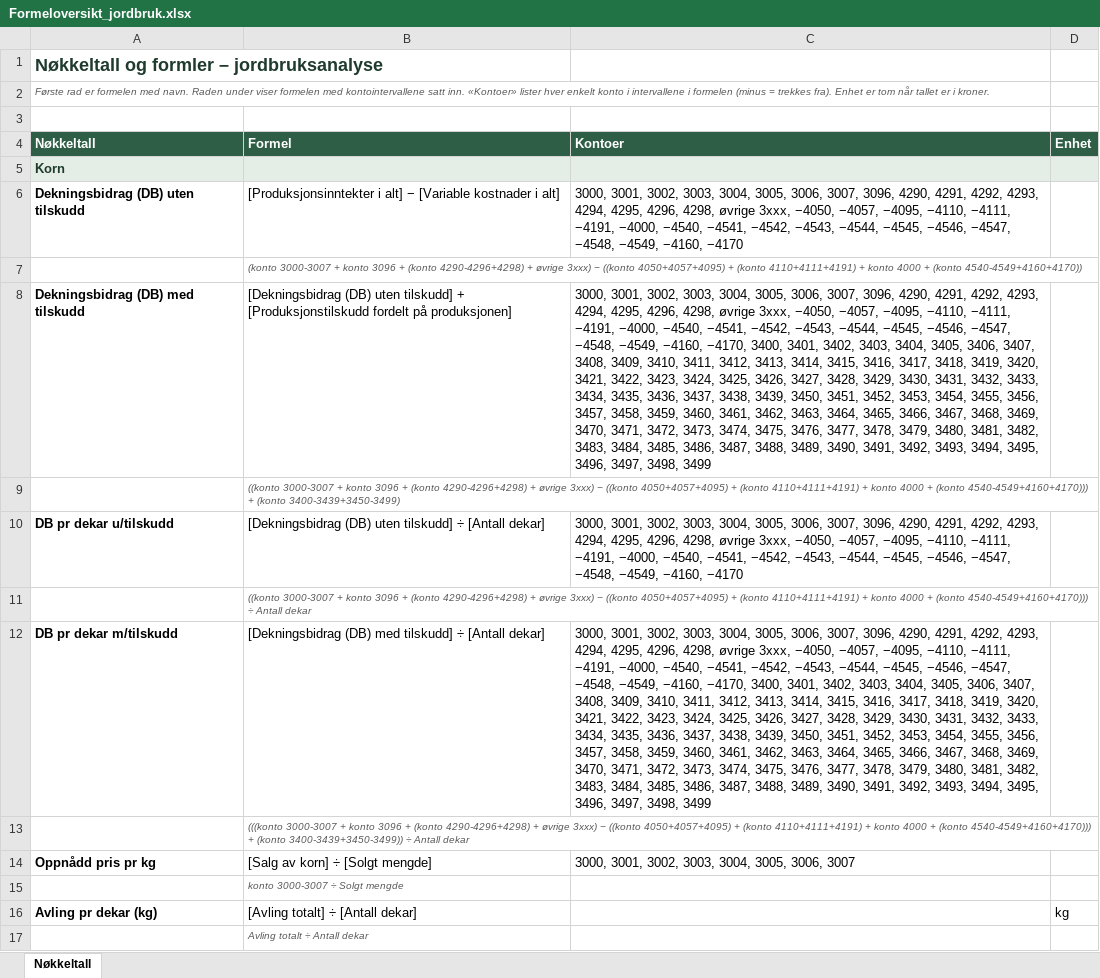
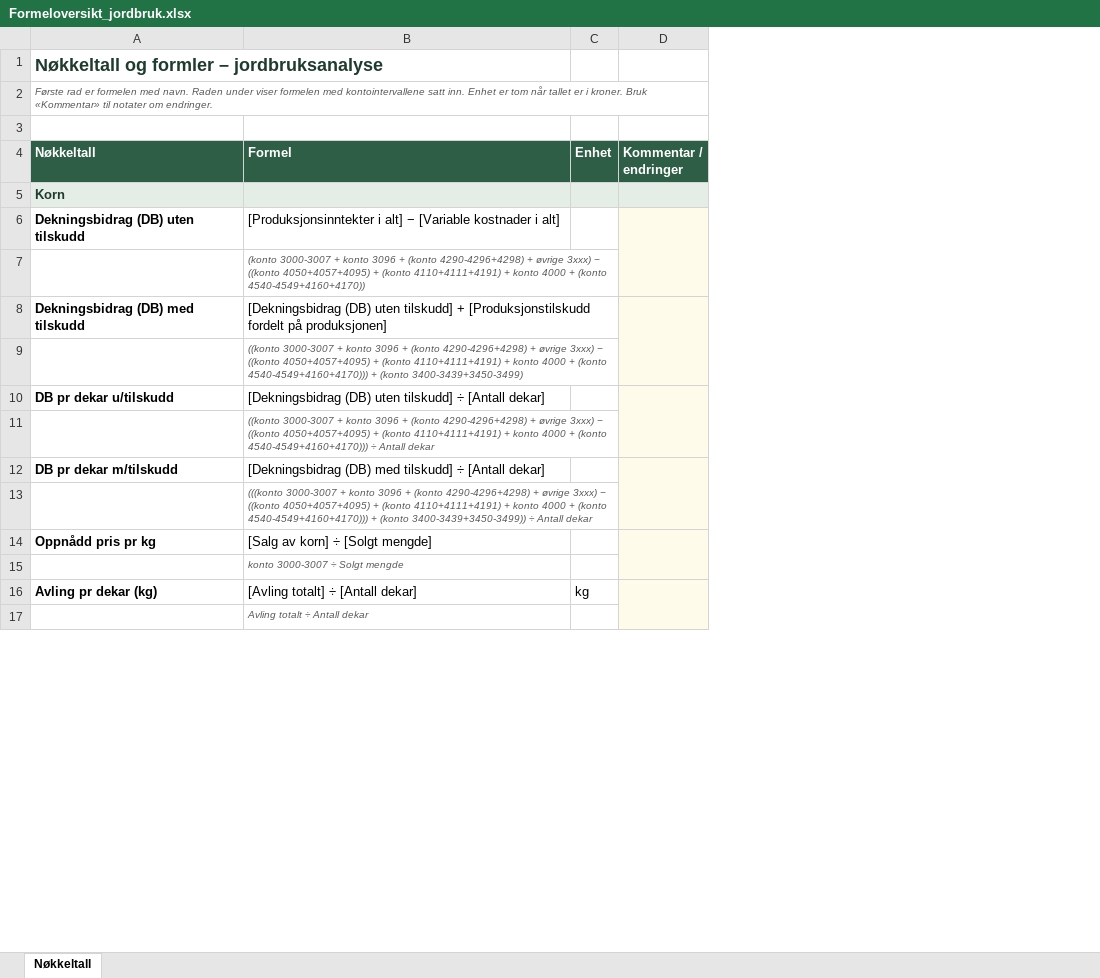
Before and after one commit to voicebillz/analyse-jordbruk, an Excel workbook: excel/Formeloversikt_jordbruk.xlsx, sheet Nøkkeltall, drawn as a sheet; only a part is shown; values as stored, in another font and other column widths than the file's, no borders; removed rows and columns are numbered as before the commit, all else as after; the diff names each change by its address in the sheet, - before the commit and + after, or states it on an @@ line.

```diff
--- a/excel/Formeloversikt_jordbruk.xlsx (sheet Nøkkeltall)
+++ b/excel/Formeloversikt_jordbruk.xlsx (sheet Nøkkeltall)
-column C (Kontoer), rows 6-14: 3000, 3001, 3002, 3003, 3004, 3005, 3006, 3007, 3096, 4290, 4291, 4292, 4293, 4294, 4295, 4296, 4298, øvrige 3xxx, −4050, −4057, −4095, −4110, −4111, −4191, −4000, −4540, −4541, −4542, −4543, −4544, −4545, −4546, −4547, −4548, −4549, −4160, −4170 |  | 3000, 3001, 3002, 3003, 3004, 3005, 3006, 3007, 3096, 4290, 4291, 4292, 4293, 4294, 4295, 4296, 4298, øvrige 3xxx, −4050, −4057, −4095, −4110, −4111, −4191, −4000, −4540, −4541, −4542, −4543, −4544, −4545, −4546, −4547, −4548, −4549, −4160, −4170, 3400, 3401, 3402, 3403, 3404, 3405, 3406, 3407, 3408, 3409, 3410, 3411, 3412, 3413, 3414, 3415, 3416, 3417, 3418, 3419, 3420, 3421, 3422, 3423, 3424, 3425, 3426, 3427, 3428, 3429, 3430, 3431, 3432, 3433, 3434, 3435, 3436, 3437, 3438, 3439, 3450, 3451, 3452, 3453, 3454, 3455, 3456, 3457, 3458, 3459, 3460, 3461, 3462, 3463, 3464, 3465, 3466, 3467, 3468, 3469, 3470, 3471, 3472, 3473, 3474, 3475, 3476, 3477, 3478, 3479, 3480, 3481, 3482, 3483, 3484, 3485, 3486, 3487, 3488, 3489, 3490, 3491, 3492, 3493, 3494, 3495, 3496, 3497, 3498, 3499 |  | 3000, 3001, 3002, 3003, 3004, 3005, 3006, 3007, 3096, 4290, 4291, 4292, 4293, 4294, 4295, 4296, 4298, øvrige 3xxx, −4050, −4057, −4095, −4110, −4111, −4191, −4000, −4540, −4541, −4542, −4543, −4544, −4545, −4546, −4547, −4548, −4549, −4160, −4170 |  | 3000, 3001, 3002, 3003, 3004, 3005, 3006, 3007, 3096, 4290, 4291, 4292, 4293, 4294, 4295, 4296, 4298, øvrige 3xxx, −4050, −4057, −4095, −4110, −4111, −4191, −4000, −4540, −4541, −4542, −4543, −4544, −4545, −4546, −4547, −4548, −4549, −4160, −4170, 3400, 3401, 3402, 3403, 3404, 3405, 3406, 3407, 3408, 3409, 3410, 3411, 3412, 3413, 3414, 3415, 3416, 3417, 3418, 3419, 3420, 3421, 3422, 3423, 3424, 3425, 3426, 3427, 3428, 3429, 3430, 3431, 3432, 3433, 3434, 3435, 3436, 3437, 3438, 3439, 3450, 3451, 3452, 3453, 3454, 3455, 3456, 3457, 3458, 3459, 3460, 3461, 3462, 3463, 3464, 3465, 3466, 3467, 3468, 3469, 3470, 3471, 3472, 3473, 3474, 3475, 3476, 3477, 3478, 3479, 3480, 3481, 3482, 3483, 3484, 3485, 3486, 3487, 3488, 3489, 3490, 3491, 3492, 3493, 3494, 3495, 3496, 3497, 3498, 3499 |  | 3000, 3001, 3002, 3003, 3004, 3005, 3006, 3007
+column D (Kommentar / endringer), empty
-A2 (Nøkkeltall): …satt inn. «Kontoer» lister hver enkelt konto i intervallene i formelen (minus = trekkes fra). Enhet er tom når tallet er i kroner.
+A2 (Nøkkeltall): …satt inn. Enhet er tom når tallet er i kroner. Bruk «Kommentar» til notater om endringer.
```
Also changed, not shown: public/Formeloversikt_jordbruk.xlsx, 1 other file.
